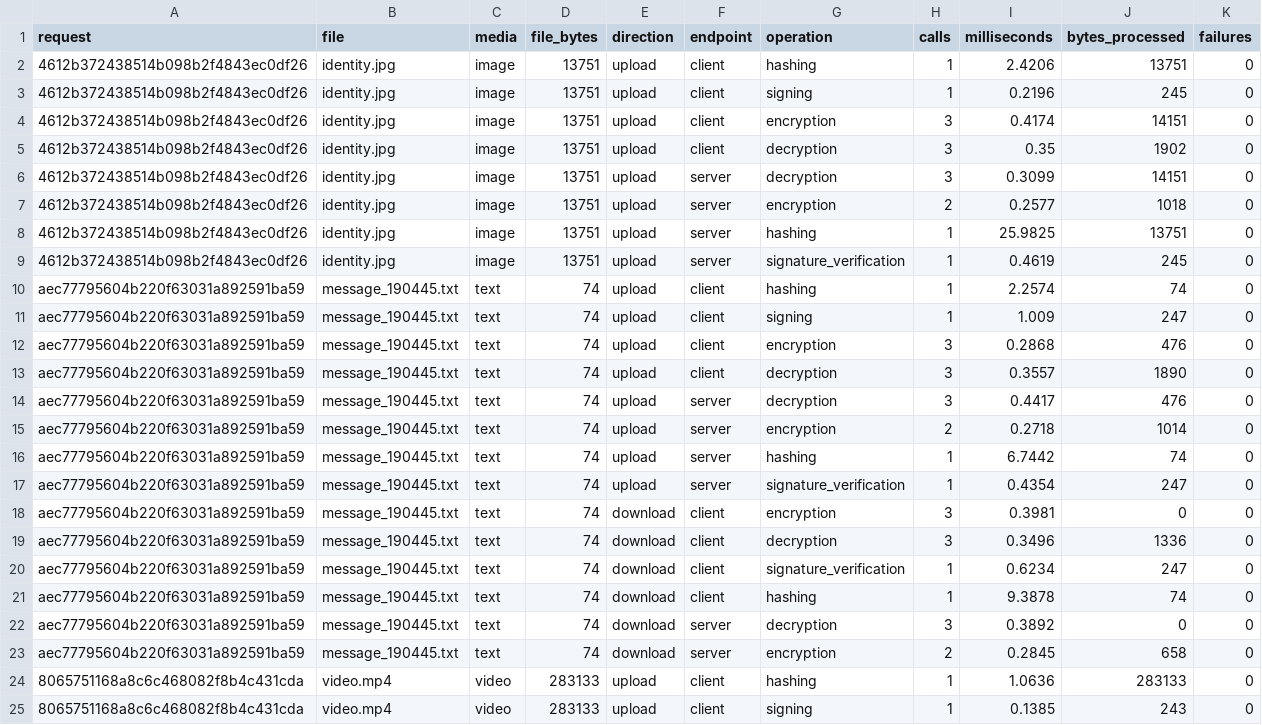
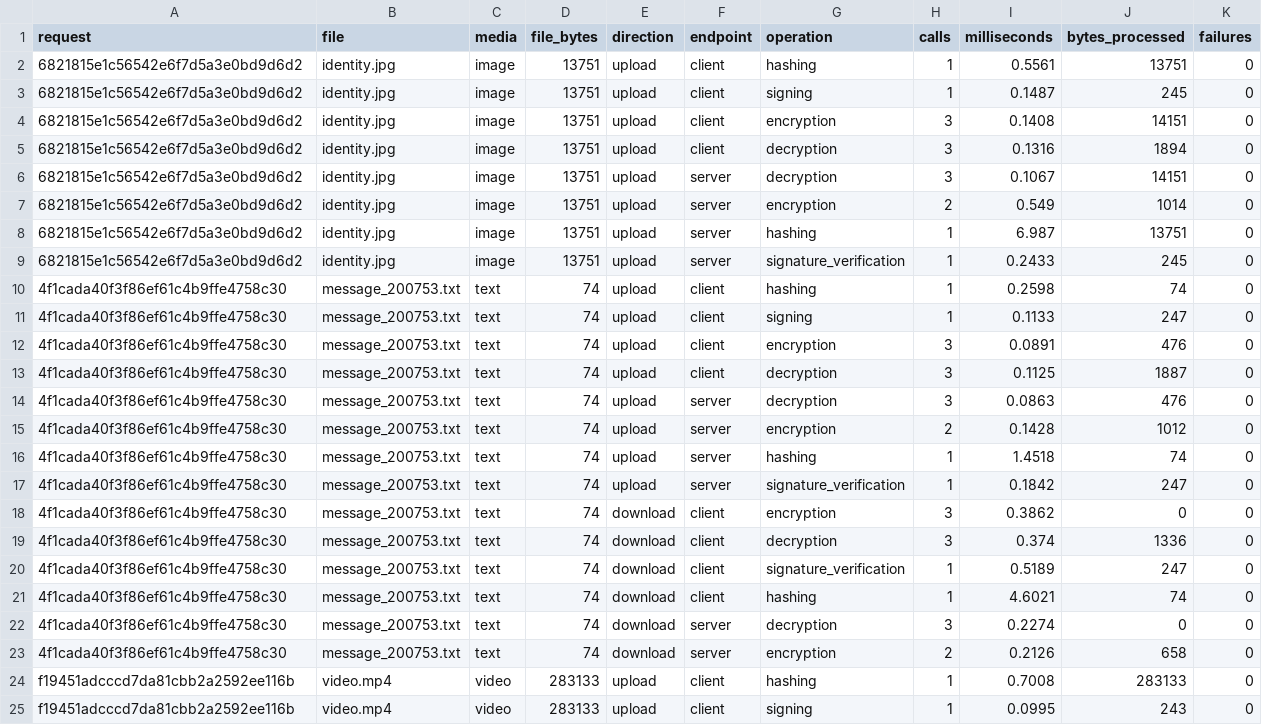
Before and after one commit to adityak1609/SecureLink, a CSV file: results/gui_crypto_metrics.csv, drawn as a sheet; only a part is shown; the diff covers the shown part only.

Commit message:
Add transfer evidence with UTC logs, ciphertext and image metrics

```diff
--- a/results/gui_crypto_metrics.csv
+++ b/results/gui_crypto_metrics.csv
@@ -1,25 +1,25 @@
 request,file,media,file_bytes,direction,endpoint,operation,calls,milliseconds,bytes_processed,failures
-4612b372438514b098b2f4843ec0df26,identity.jpg,image,13751,upload,client,hashing,1,2.4206,13751,0
-4612b372438514b098b2f4843ec0df26,identity.jpg,image,13751,upload,client,signing,1,0.2196,245,0
-4612b372438514b098b2f4843ec0df26,identity.jpg,image,13751,upload,client,encryption,3,0.4174,14151,0
-4612b372438514b098b2f4843ec0df26,identity.jpg,image,13751,upload,client,decryption,3,0.35,1902,0
-4612b372438514b098b2f4843ec0df26,identity.jpg,image,13751,upload,server,decryption,3,0.3099,14151,0
-4612b372438514b098b2f4843ec0df26,identity.jpg,image,13751,upload,server,encryption,2,0.2577,1018,0
-4612b372438514b098b2f4843ec0df26,identity.jpg,image,13751,upload,server,hashing,1,25.9825,13751,0
-4612b372438514b098b2f4843ec0df26,identity.jpg,image,13751,upload,server,signature_verification,1,0.4619,245,0
-aec77795604b220f63031a892591ba59,message_190445.txt,text,74,upload,client,hashing,1,2.2574,74,0
-aec77795604b220f63031a892591ba59,message_190445.txt,text,74,upload,client,signing,1,1.009,247,0
-aec77795604b220f63031a892591ba59,message_190445.txt,text,74,upload,client,encryption,3,0.2868,476,0
-aec77795604b220f63031a892591ba59,message_190445.txt,text,74,upload,client,decryption,3,0.3557,1890,0
-aec77795604b220f63031a892591ba59,message_190445.txt,text,74,upload,server,decryption,3,0.4417,476,0
-aec77795604b220f63031a892591ba59,message_190445.txt,text,74,upload,server,encryption,2,0.2718,1014,0
-aec77795604b220f63031a892591ba59,message_190445.txt,text,74,upload,server,hashing,1,6.7442,74,0
-aec77795604b220f63031a892591ba59,message_190445.txt,text,74,upload,server,signature_verification,1,0.4354,247,0
-aec77795604b220f63031a892591ba59,message_190445.txt,text,74,download,client,encryption,3,0.3981,0,0
-aec77795604b220f63031a892591ba59,message_190445.txt,text,74,download,client,decryption,3,0.3496,1336,0
-aec77795604b220f63031a892591ba59,message_190445.txt,text,74,download,client,signature_verification,1,0.6234,247,0
-aec77795604b220f63031a892591ba59,message_190445.txt,text,74,download,client,hashing,1,9.3878,74,0
-aec77795604b220f63031a892591ba59,message_190445.txt,text,74,download,server,decryption,3,0.3892,0,0
-aec77795604b220f63031a892591ba59,message_190445.txt,text,74,download,server,encryption,2,0.2845,658,0
-8065751168a8c6c468082f8b4c431cda,video.mp4,video,283133,upload,client,hashing,1,1.0636,283133,0
-8065751168a8c6c468082f8b4c431cda,video.mp4,video,283133,upload,client,signing,1,0.1385,243,0
+6821815e1c56542e6f7d5a3e0bd9d6d2,identity.jpg,image,13751,upload,client,hashing,1,0.5561,13751,0
+6821815e1c56542e6f7d5a3e0bd9d6d2,identity.jpg,image,13751,upload,client,signing,1,0.1487,245,0
+6821815e1c56542e6f7d5a3e0bd9d6d2,identity.jpg,image,13751,upload,client,encryption,3,0.1408,14151,0
+6821815e1c56542e6f7d5a3e0bd9d6d2,identity.jpg,image,13751,upload,client,decryption,3,0.1316,1894,0
+6821815e1c56542e6f7d5a3e0bd9d6d2,identity.jpg,image,13751,upload,server,decryption,3,0.1067,14151,0
+6821815e1c56542e6f7d5a3e0bd9d6d2,identity.jpg,image,13751,upload,server,encryption,2,0.549,1014,0
+6821815e1c56542e6f7d5a3e0bd9d6d2,identity.jpg,image,13751,upload,server,hashing,1,6.987,13751,0
+6821815e1c56542e6f7d5a3e0bd9d6d2,identity.jpg,image,13751,upload,server,signature_verification,1,0.2433,245,0
+4f1cada40f3f86ef61c4b9ffe4758c30,message_200753.txt,text,74,upload,client,hashing,1,0.2598,74,0
+4f1cada40f3f86ef61c4b9ffe4758c30,message_200753.txt,text,74,upload,client,signing,1,0.1133,247,0
+4f1cada40f3f86ef61c4b9ffe4758c30,message_200753.txt,text,74,upload,client,encryption,3,0.0891,476,0
+4f1cada40f3f86ef61c4b9ffe4758c30,message_200753.txt,text,74,upload,client,decryption,3,0.1125,1887,0
+4f1cada40f3f86ef61c4b9ffe4758c30,message_200753.txt,text,74,upload,server,decryption,3,0.0863,476,0
+4f1cada40f3f86ef61c4b9ffe4758c30,message_200753.txt,text,74,upload,server,encryption,2,0.1428,1012,0
+4f1cada40f3f86ef61c4b9ffe4758c30,message_200753.txt,text,74,upload,server,hashing,1,1.4518,74,0
+4f1cada40f3f86ef61c4b9ffe4758c30,message_200753.txt,text,74,upload,server,signature_verification,1,0.1842,247,0
+4f1cada40f3f86ef61c4b9ffe4758c30,message_200753.txt,text,74,download,client,encryption,3,0.3862,0,0
+4f1cada40f3f86ef61c4b9ffe4758c30,message_200753.txt,text,74,download,client,decryption,3,0.374,1336,0
+4f1cada40f3f86ef61c4b9ffe4758c30,message_200753.txt,text,74,download,client,signature_verification,1,0.5189,247,0
+4f1cada40f3f86ef61c4b9ffe4758c30,message_200753.txt,text,74,download,client,hashing,1,4.6021,74,0
+4f1cada40f3f86ef61c4b9ffe4758c30,message_200753.txt,text,74,download,server,decryption,3,0.2274,0,0
+4f1cada40f3f86ef61c4b9ffe4758c30,message_200753.txt,text,74,download,server,encryption,2,0.2126,658,0
+f19451adcccd7da81cbb2a2592ee116b,video.mp4,video,283133,upload,client,hashing,1,0.7008,283133,0
+f19451adcccd7da81cbb2a2592ee116b,video.mp4,video,283133,upload,client,signing,1,0.0995,243,0
```
Also changed, not shown: 119 edited cells elsewhere in this file, 23 other files.
